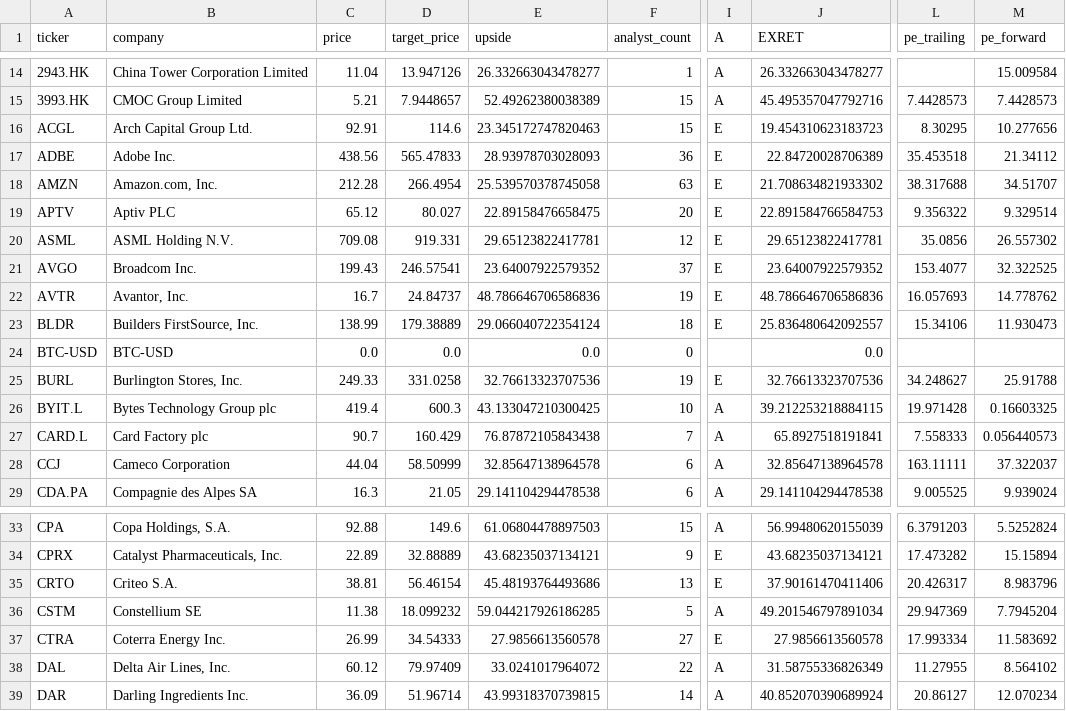
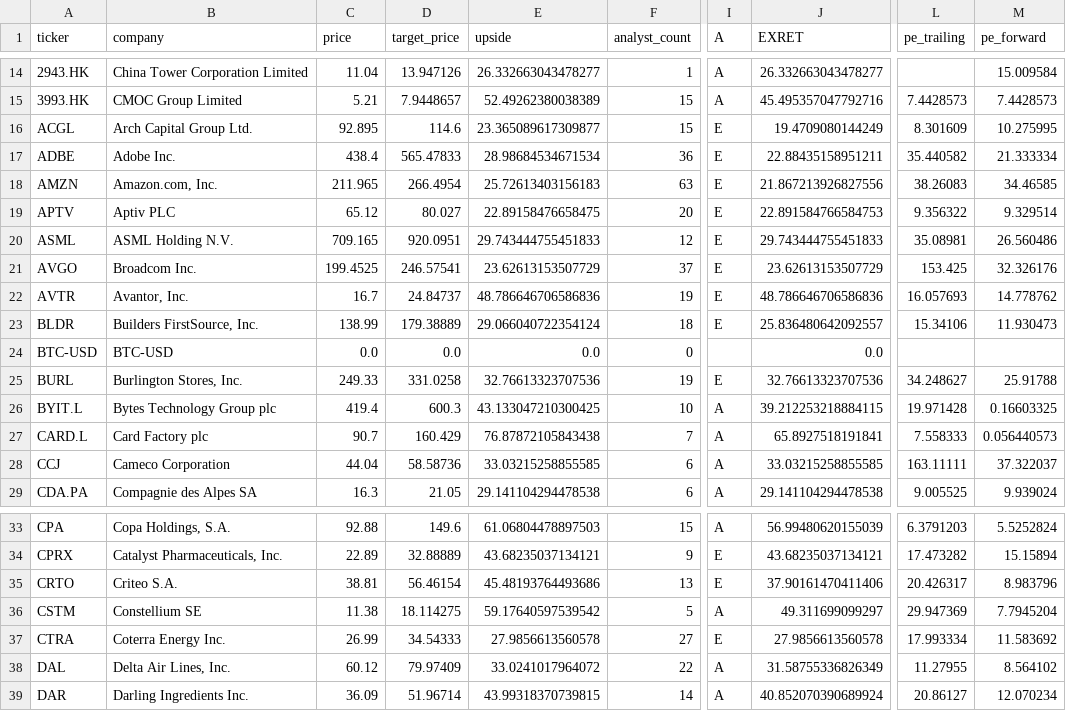
Before and after one commit to weirdapps/etorotrade, a CSV file: yahoofinance/output/portfolio.csv, drawn as a sheet; only a part is shown, gaps mark what is left out; the diff covers the shown part only; the diff names each change by its address in the sheet, - before the commit and + after, or states it on an @@ line.

```diff
--- a/yahoofinance/output/portfolio.csv
+++ b/yahoofinance/output/portfolio.csv
-C16 (price): 92.91
+C16 (price): 92.895
-E16 (upside): 23.345172747820463
+E16 (upside): 23.365089617309877
-J16 (EXRET): 19.454310623183723
+J16 (EXRET): 19.4709080144249
-L16 (pe_trailing): 8.30295
+L16 (pe_trailing): 8.301609
-M16 (pe_forward): 10.277656
+M16 (pe_forward): 10.275995
-C17 (price): 438.56
+C17 (price): 438.4
-E17 (upside): 28.93978703028093
+E17 (upside): 28.98684534671534
-J17 (EXRET): 22.84720028706389
+J17 (EXRET): 22.88435158951211
-L17 (pe_trailing): 35.453518
+L17 (pe_trailing): 35.440582
-M17 (pe_forward): 21.34112
+M17 (pe_forward): 21.333334
-C18 (price): 212.28
+C18 (price): 211.965
-E18 (upside): 25.539570378745058
+E18 (upside): 25.72613403156183
-J18 (EXRET): 21.708634821933302
+J18 (EXRET): 21.867213926827556
-L18 (pe_trailing): 38.317688
+L18 (pe_trailing): 38.26083
-M18 (pe_forward): 34.51707
+M18 (pe_forward): 34.46585
-C20 (price): 709.08
+C20 (price): 709.165
-D20 (target_price): 919.331
+D20 (target_price): 920.0951
-E20 (upside): 29.65123822417781
+E20 (upside): 29.743444755451833
-J20 (EXRET): 29.65123822417781
+J20 (EXRET): 29.743444755451833
-L20 (pe_trailing): 35.0856
+L20 (pe_trailing): 35.08981
-M20 (pe_forward): 26.557302
+M20 (pe_forward): 26.560486
-C21 (price): 199.43
+C21 (price): 199.4525
-E21 (upside): 23.64007922579352
+E21 (upside): 23.62613153507729
-J21 (EXRET): 23.64007922579352
+J21 (EXRET): 23.62613153507729
-L21 (pe_trailing): 153.4077
+L21 (pe_trailing): 153.425
-M21 (pe_forward): 32.322525
+M21 (pe_forward): 32.326176
-D28 (target_price): 58.50999
+D28 (target_price): 58.58736
-E28 (upside): 32.85647138964578
+E28 (upside): 33.03215258855585
-J28 (EXRET): 32.85647138964578
+J28 (EXRET): 33.03215258855585
-D36 (target_price): 18.099232
+D36 (target_price): 18.114275
-E36 (upside): 59.044217926186285
+E36 (upside): 59.17640597539542
-J36 (EXRET): 49.201546797891034
+J36 (EXRET): 49.311699099297
```
Also changed, not shown: 51 edited cells elsewhere in this file, 4 other files.
